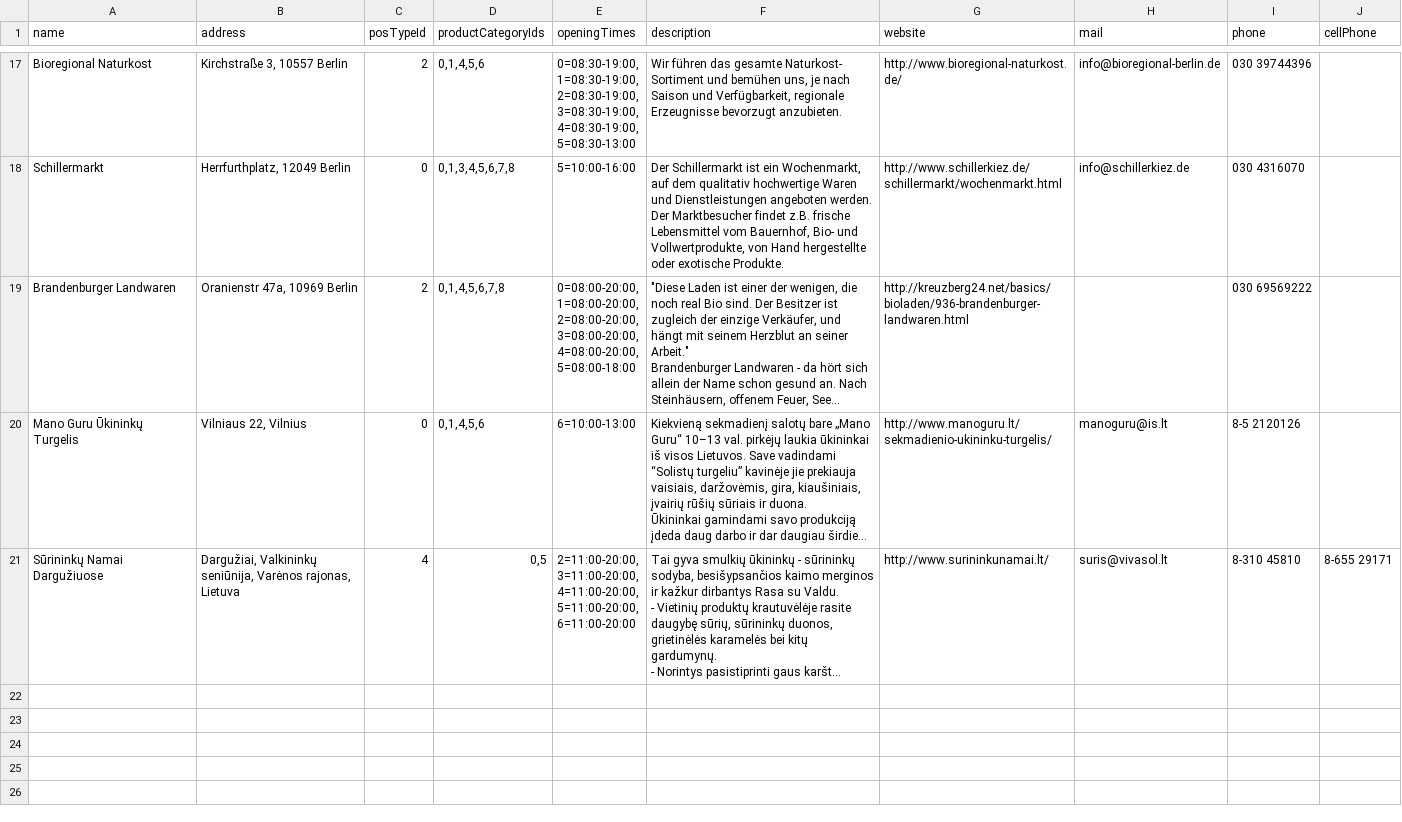
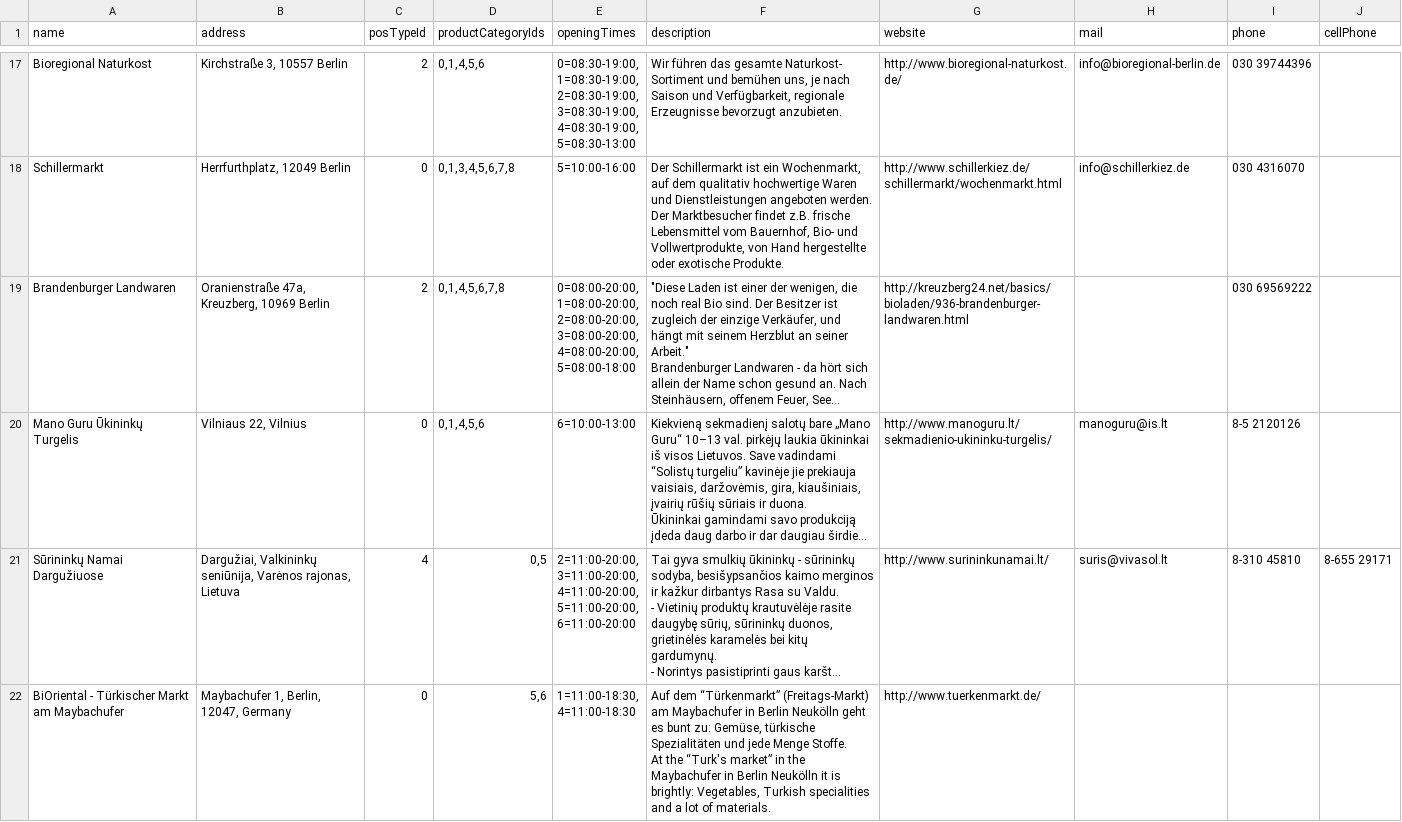
Before and after one commit to jonnyBlu/nullkilometer, a CSV file: lib/data/pos.csv, drawn as a sheet; only a part is shown, gaps mark what is left out; long unchanged cells end in …; ↵ is a line break in a cell; the diff names each change by its address in the sheet, - before the commit and + after, or states it on an @@ line.

```diff
--- a/lib/data/pos.csv
+++ b/lib/data/pos.csv
-B19 (address): Oranienstr 47a, 10969 Berlin
+B19 (address): Oranienstraße 47a, Kreuzberg, 10969 Berlin
+row 22: BiOriental - Türkischer Markt am Maybachufer | Maybachufer 1, Berlin, 12047, Germany | 0 | 5,6 | 1=11:00-18:30, ↵ 4=11:00-18:30 | Auf dem “Türkenmarkt” (Freitags-Markt) am Maybachufer in Berlin Neukölln geht es bunt zu: Gemüse, türkische Spezialitäten und jede Menge Stoffe. ↵ At the “Turk's market” in the Maybachufer in Berlin Neukölln it is brightly: Vegetables, Turkish specialities and a lot of materials. | http://www.tuerkenmarkt.de/
```
Also changed, not shown: 12 other files.
